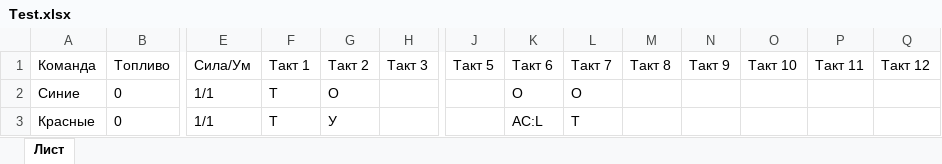
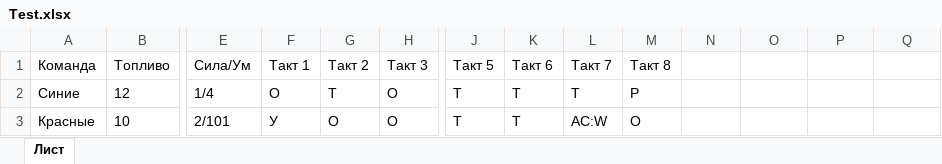
Before and after one commit to bcmmunity/RocketGame, an Excel workbook: RocketGame/wwwroot/Test.xlsx, sheet Лист, drawn as a sheet; only a part is shown, gaps mark what is left out; values as stored, in another font and other column widths than the file's, no borders; the diff covers the shown part only; the diff names each change by its address in the sheet, - before the commit and + after, or states it on an @@ line.

```diff
--- a/RocketGame/wwwroot/Test.xlsx (sheet Лист)
+++ b/RocketGame/wwwroot/Test.xlsx (sheet Лист)
-N1: Такт 9
+N1: (empty)
-O1: Такт 10
+O1: (empty)
-P1: Такт 11
+P1: (empty)
-Q1: Такт 12
+Q1: (empty)
-B2 (Топливо): 0
+B2 (Топливо): 12
-E2 (Сила/Ум): 1/1
+E2 (Сила/Ум): 1/4
-F2 (Такт 1): Т
+F2 (Такт 1): О
-G2 (Такт 2): О
+G2 (Такт 2): Т
-H2:H3 (Такт 3): (empty)
+H2:H3 (Такт 3): О
-J2:J3 (Такт 5): (empty)
+J2:J3 (Такт 5): Т
-K2 (Такт 6): О
+K2 (Такт 6): Т
-L2 (Такт 7): О
+L2 (Такт 7): Т
-M2 (Такт 8): (empty)
+M2 (Такт 8): Р
-B3 (Топливо): 0
+B3 (Топливо): 10
-E3 (Сила/Ум): 1/1
+E3 (Сила/Ум): 2/101
-F3 (Такт 1): Т
+F3 (Такт 1): У
-G3 (Такт 2): У
+G3 (Такт 2): О
-K3 (Такт 6): АС:L
+K3 (Такт 6): Т
-L3 (Такт 7): Т
+L3 (Такт 7): АС:W
-M3 (Такт 8): (empty)
+M3 (Такт 8): О
```
Also changed, not shown: 2 edited cells elsewhere in this sheet, 24 other files.
